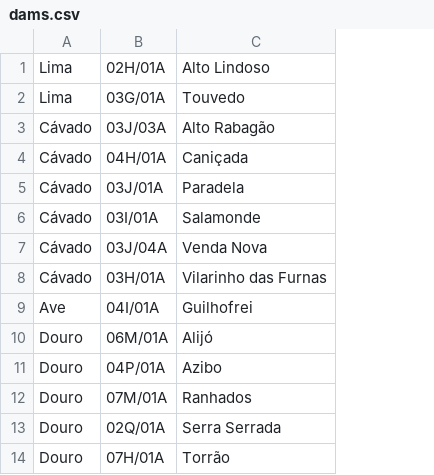
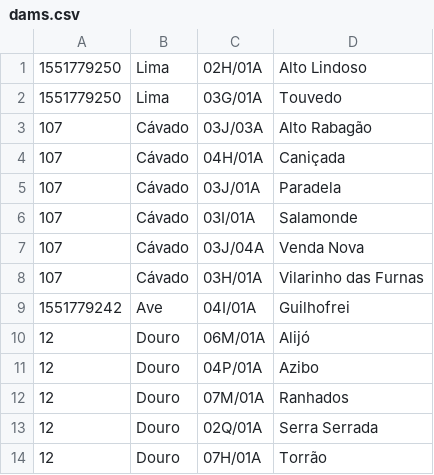
Before and after one commit to ricardoccpaiva/barragenspt, a CSV file: resources/dams.csv, drawn as a sheet; only a part is shown; the diff names each change by its address in the sheet, - before the commit and + after, or states it on an @@ line.

```diff
--- a/resources/dams.csv
+++ b/resources/dams.csv
+column A, rows 1-14: 1551779250 | 1551779250 | 107 | 107 | 107 | 107 | 107 | 107 | 1551779242 | 12 | 12 | 12 | 12 | 12
```
Also changed, not shown: 3 other files.
